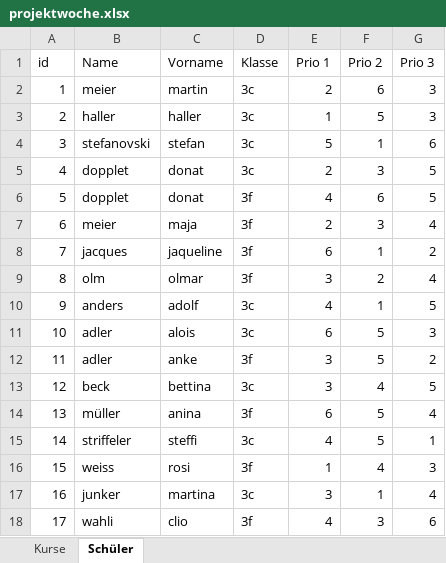
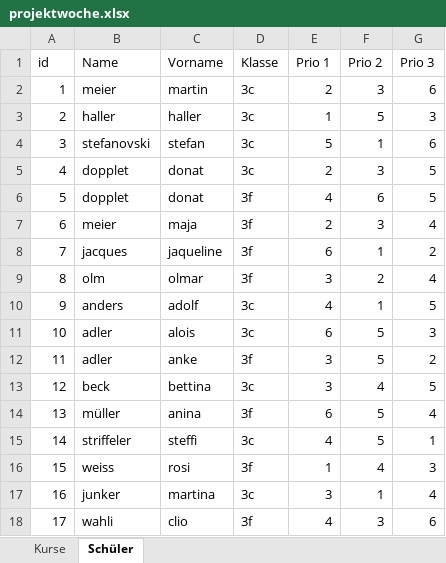
Before and after one commit to bjorndown/zuweiser, an Excel workbook: example/projektwoche.xlsx, sheet Schüler, drawn as a sheet; values as stored, in another font and other column widths than the file's, no borders; the diff names each change by its address in the sheet, - before the commit and + after, or states it on an @@ line.

Commit message:
Update example excel.

```diff
--- a/example/projektwoche.xlsx (sheet Schüler)
+++ b/example/projektwoche.xlsx (sheet Schüler)
-F2 (Prio 2): 6
+F2 (Prio 2): 3
-G2 (Prio 3): 3
+G2 (Prio 3): 6
```
